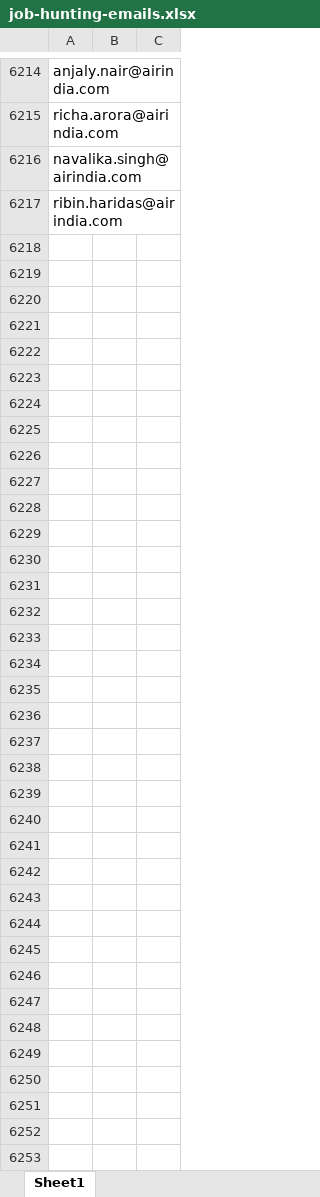
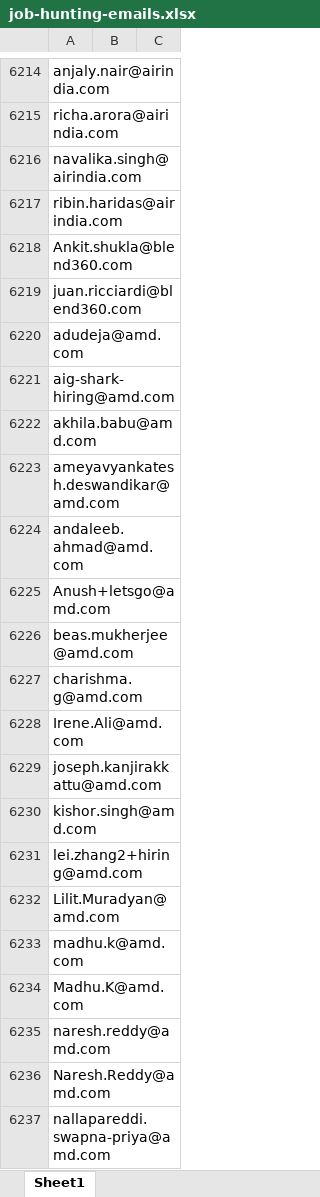
Before and after one commit to Sanketarali/Demo-Repo, an Excel workbook: job-hunting-emails.xlsx, sheet Sheet1, drawn as a sheet; only a part is shown, gaps mark what is left out; values as stored, in another font and other column widths than the file's, no borders; conditional formats not drawn; the diff covers the shown part only; the diff names each change by its address in the sheet, - before the commit and + after, or states it on an @@ line.

Commit message:
Add files via upload

```diff
--- a/job-hunting-emails.xlsx (sheet Sheet1)
+++ b/job-hunting-emails.xlsx (sheet Sheet1)
+row 6218: Ankit.shukla@blend360.com
+row 6219: juan.ricciardi@blend360.com
+row 6220: adudeja@amd.com
+row 6221: aig-shark-hiring@amd.com
+row 6222: akhila.babu@amd.com
+row 6223: ameyavyankatesh.deswandikar@amd.com
+row 6224: andaleeb.ahmad@amd.com
+row 6225: Anush+letsgo@amd.com
+row 6226: beas.mukherjee@amd.com
+row 6227: charishma.g@amd.com
+row 6228: Irene.Ali@amd.com
+row 6229: joseph.kanjirakkattu@amd.com
+row 6230: kishor.singh@amd.com
+row 6231: lei.zhang2+hiring@amd.com
+row 6232: Lilit.Muradyan@amd.com
+row 6233: madhu.k@amd.com
+row 6234: Madhu.K@amd.com
+row 6235: naresh.reddy@amd.com
+row 6236: Naresh.Reddy@amd.com
+row 6237: nallapareddi.swapna-priya@amd.com
```
Also changed, not shown: 18 added rows elsewhere in this sheet.
